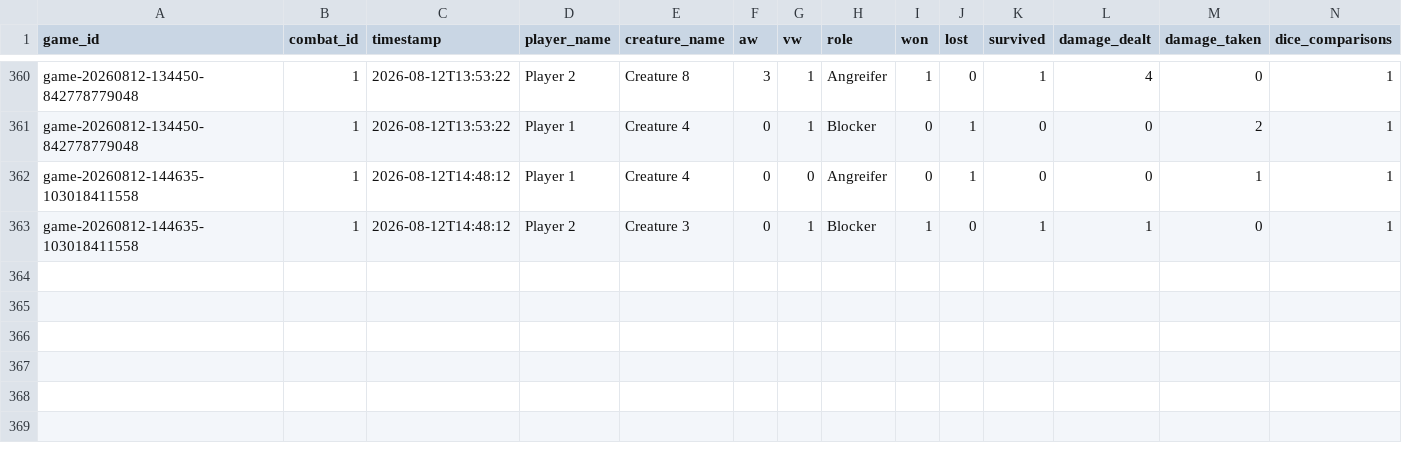
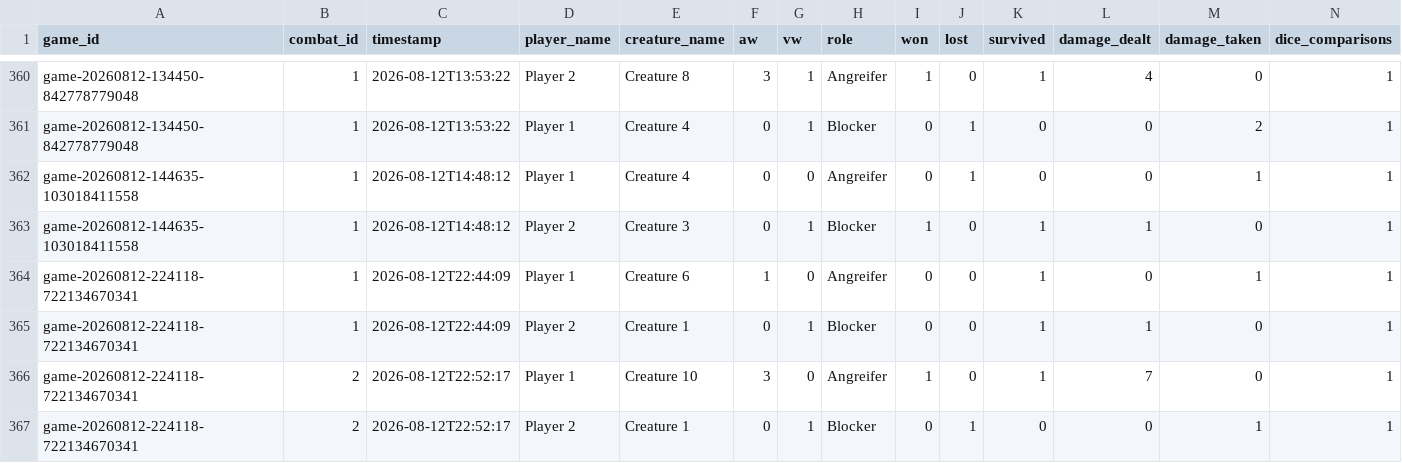
Before and after one commit to nicklasmichel/card_game, a CSV file: stats/data/creature_combat_results.csv, drawn as a sheet; only a part is shown, gaps mark what is left out.

```diff
--- a/stats/data/creature_combat_results.csv
+++ b/stats/data/creature_combat_results.csv
@@ -363 +363,5 @@ game-20260812-144635-103018411558,1,2026-08-12T14:48:12,Player 1,Creature 4,0,0,
 game-20260812-144635-103018411558,1,2026-08-12T14:48:12,Player 2,Creature 3,0,1,Blocker,1,0,1,1,0,1
+game-20260812-224118-722134670341,1,2026-08-12T22:44:09,Player 1,Creature 6,1,0,Angreifer,0,0,1,0,1,1
+game-20260812-224118-722134670341,1,2026-08-12T22:44:09,Player 2,Creature 1,0,1,Blocker,0,0,1,1,0,1
+game-20260812-224118-722134670341,2,2026-08-12T22:52:17,Player 1,Creature 10,3,0,Angreifer,1,0,1,7,0,1
+game-20260812-224118-722134670341,2,2026-08-12T22:52:17,Player 2,Creature 1,0,1,Blocker,0,1,0,0,1,1
```
Also changed, not shown: stats/data/game_results.csv, 7 other files.
